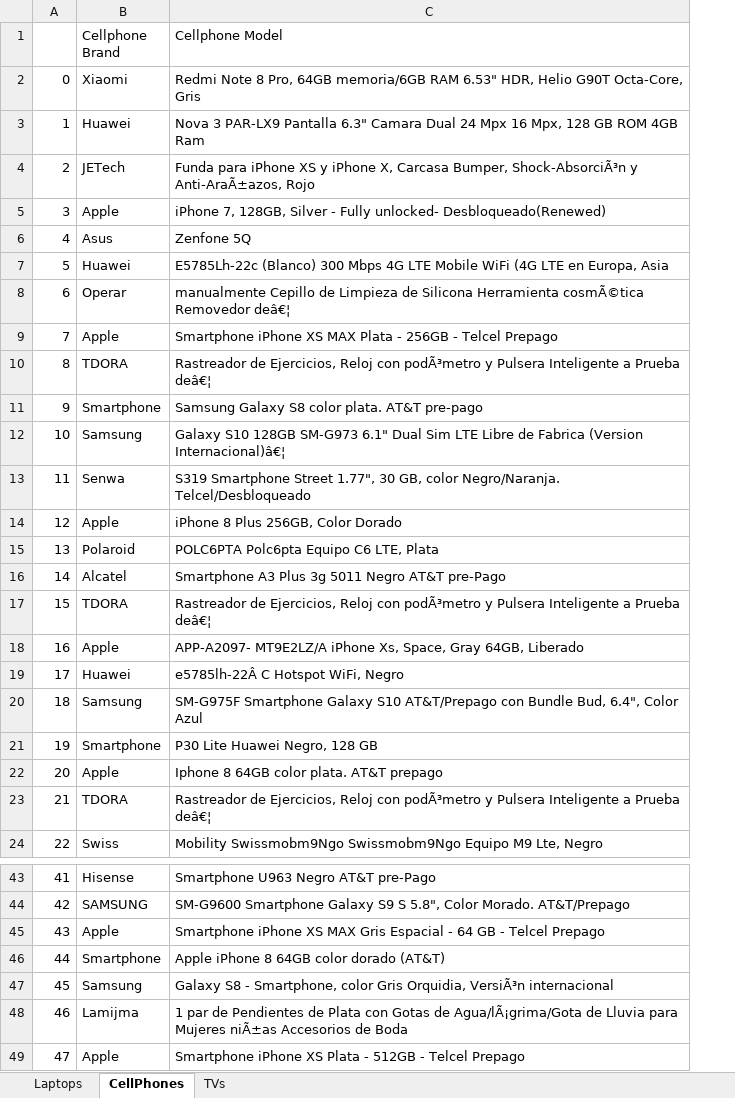
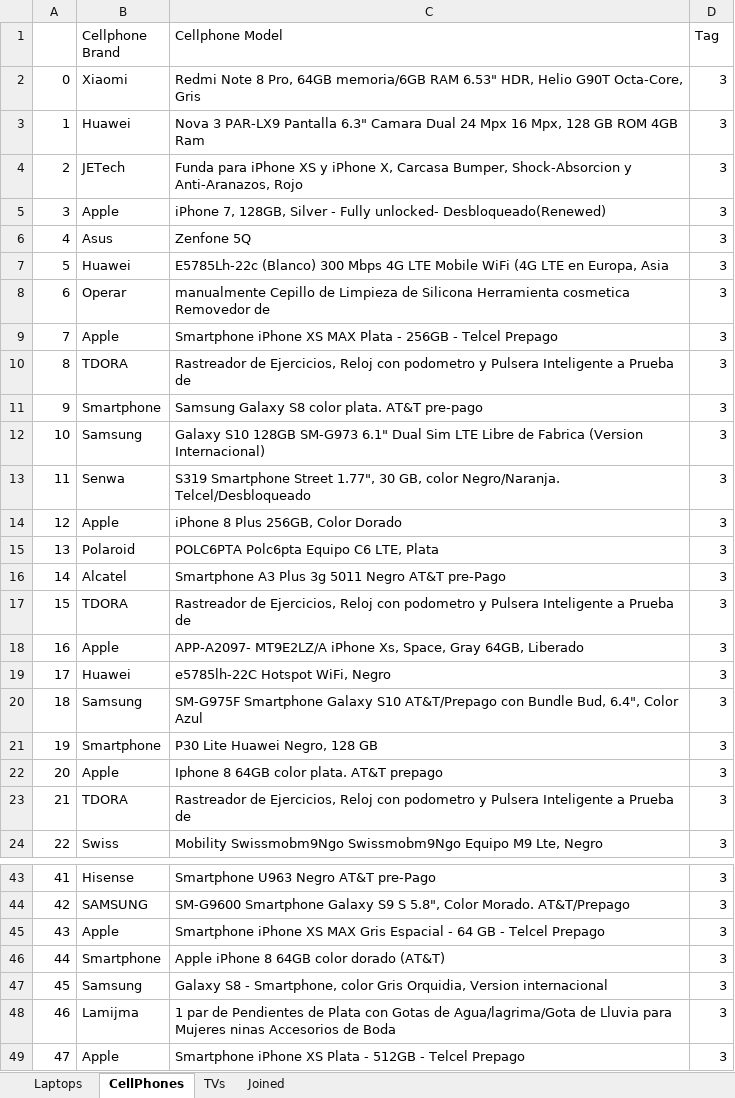
Before and after one commit to binary-hideout/WebScraper, an Excel workbook: Products.xlsx, sheet CellPhones, drawn as a sheet; only a part is shown, gaps mark what is left out; values as stored, in another font and other column widths than the file's, no borders; the diff covers the shown part only; the diff names each change by its address in the sheet, - before the commit and + after, or states it on an @@ line.

Commit message:
wrangler clean for accents / Products.xlsx with joined sheet

```diff
--- a/Products.xlsx (sheet CellPhones)
+++ b/Products.xlsx (sheet CellPhones)
+sheet tab: Joined
+column D (Tag), rows 2-24: all 3; rows 43-49: all 3
-C4 (Cellphone Model): …Carcasa Bumper, Shock-AbsorciÃ³n y Anti-AraÃ±azos, Rojo
+C4 (Cellphone Model): …Carcasa Bumper, Shock-Absorcion y Anti-Aranazos, Rojo
-C8 (Cellphone Model): …Silicona Herramienta cosmÃ©tica Removedor deâ€¦
+C8 (Cellphone Model): …Silicona Herramienta cosmetica Removedor de
-C10 (Cellphone Model): …Reloj con podÃ³metro y Pulsera Inteligente a Prueba deâ€¦
+C10 (Cellphone Model): …Reloj con podometro y Pulsera Inteligente a Prueba de
-C12 (Cellphone Model): …Fabrica (Version Internacional)â€¦
+C12 (Cellphone Model): …Fabrica (Version Internacional)
-C17 (Cellphone Model): …Reloj con podÃ³metro y Pulsera Inteligente a Prueba deâ€¦
+C17 (Cellphone Model): …Reloj con podometro y Pulsera Inteligente a Prueba de
-C19 (Cellphone Model): e5785lh-22Â C Hotspot WiFi, Negro
+C19 (Cellphone Model): e5785lh-22C Hotspot WiFi, Negro
-C23 (Cellphone Model): …Reloj con podÃ³metro y Pulsera Inteligente a Prueba deâ€¦
+C23 (Cellphone Model): …Reloj con podometro y Pulsera Inteligente a Prueba de
-C47 (Cellphone Model): …Gris Orquidia, VersiÃ³n internacional
+C47 (Cellphone Model): …Gris Orquidia, Version internacional
-C48 (Cellphone Model): …Gotas de Agua/lÃ¡grima/Gota de Lluvia para Mujeres niÃ±as Accesorios de…
+C48 (Cellphone Model): …Gotas de Agua/lagrima/Gota de Lluvia para Mujeres ninas Accesorios de…
```
Also changed, not shown: 8 edited cells elsewhere in this sheet, sheet Laptops, sheet TVs, 9 other files.
